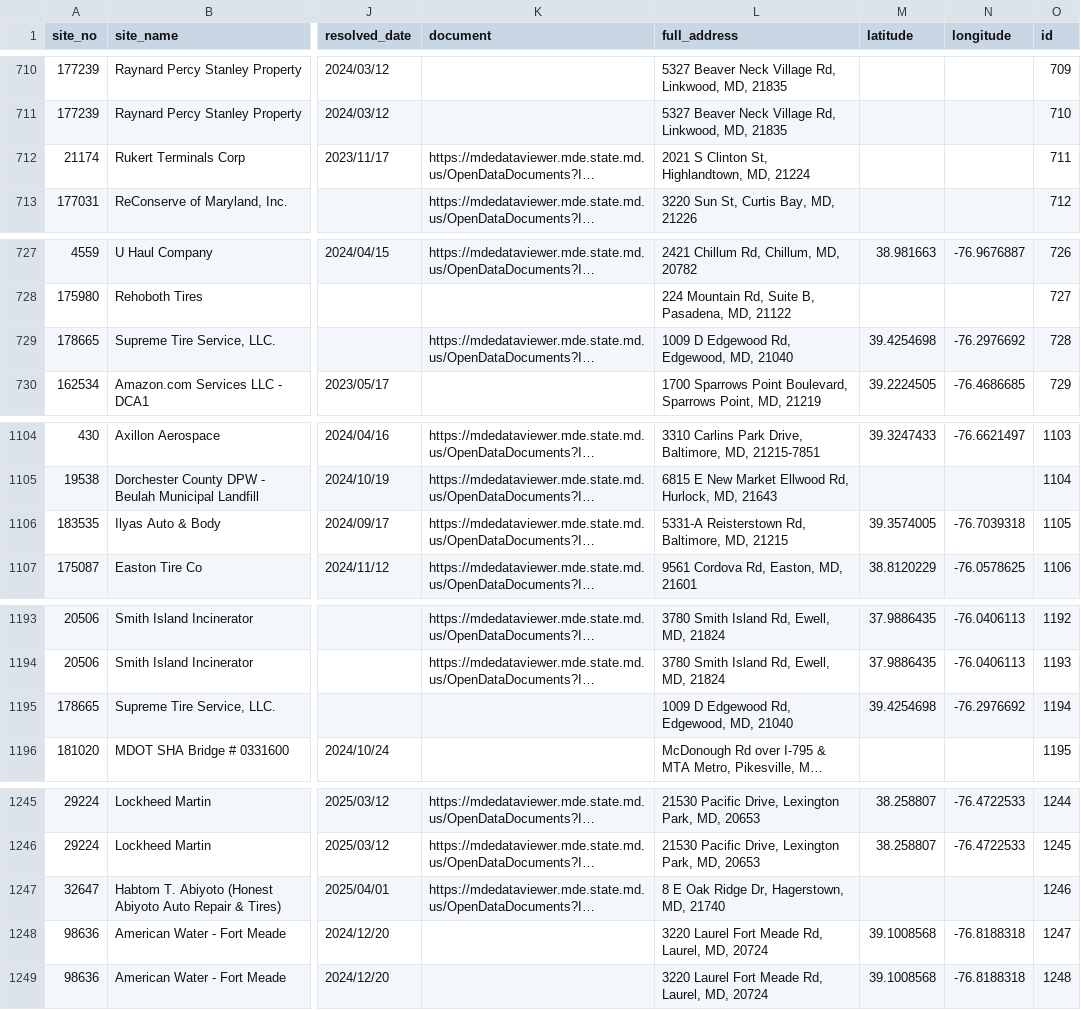
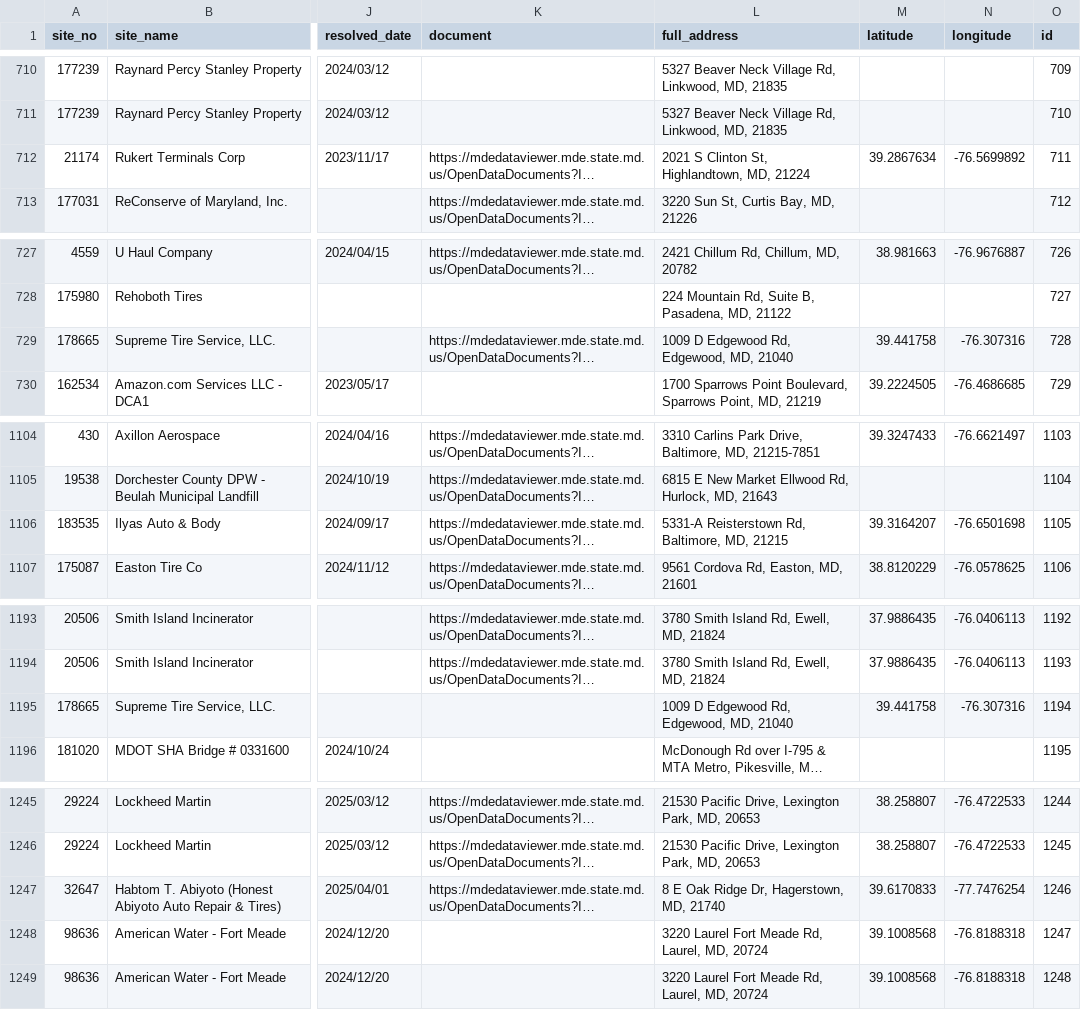
Before and after one commit to amahaja25/solid-waste, a CSV file: static/solid_waste_violations.csv, drawn as a sheet; only a part is shown, gaps mark what is left out; long unchanged cells end in …; the diff covers the shown part only; the diff names each change by its address in the sheet, - before the commit and + after, or states it on an @@ line.

```diff
--- a/static/solid_waste_violations.csv
+++ b/static/solid_waste_violations.csv
-M712 (latitude): (empty)
+M712 (latitude): 39.2867634
-N712 (longitude): (empty)
+N712 (longitude): -76.5699892
-M729 (latitude): 39.4254698
+M729 (latitude): 39.441758
-N729 (longitude): -76.2976692
+N729 (longitude): -76.307316
-M1106 (latitude): 39.3574005
+M1106 (latitude): 39.3164207
-N1106 (longitude): -76.7039318
+N1106 (longitude): -76.6501698
-M1195 (latitude): 39.4254698
+M1195 (latitude): 39.441758
-N1195 (longitude): -76.2976692
+N1195 (longitude): -76.307316
-M1247 (latitude): (empty)
+M1247 (latitude): 39.6170833
-N1247 (longitude): (empty)
+N1247 (longitude): -77.7476254
```
Also changed, not shown: 22 edited cells elsewhere in this file.
